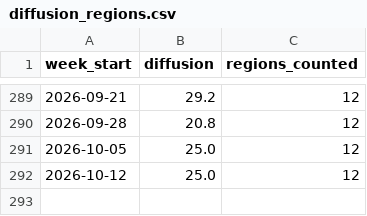
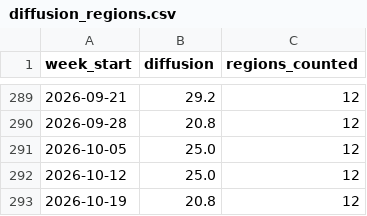
Before and after one commit to appointeduk-cyber/appointed-data, a CSV file: docs/data/diffusion_regions.csv, drawn as a sheet; only a part is shown, gaps mark what is left out; the diff names each change by its address in the sheet, - before the commit and + after, or states it on an @@ line.

```diff
--- a/docs/data/diffusion_regions.csv
+++ b/docs/data/diffusion_regions.csv
+row 293: 2026-10-19 | 20.8 | 12
```
Also changed, not shown: docs/data/index_regional.csv, docs/data/index_weekly.csv, 8 other files.
